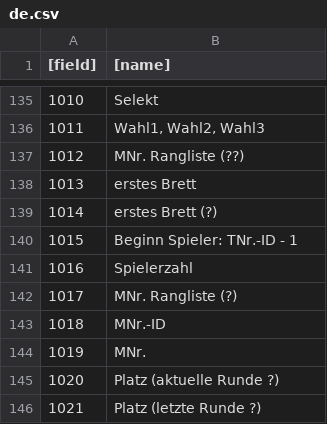
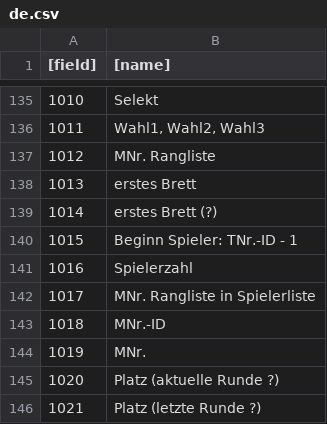
Before and after one commit to schach-in/swtparser, a CSV file: field-names/de.csv, drawn as a sheet; only a part is shown, gaps mark what is left out.

Commit message:
Field descriptions updated
1012 seems to be ranking and 1017 seems to be some team number which is
used in the players list (values are identical unless there are no
players for a team)

```diff
--- a/field-names/de.csv
+++ b/field-names/de.csv
@@ -136,3 +136,3 @@
 1011	Wahl1, Wahl2, Wahl3
-1012	MNr. Rangliste (??)
+1012	MNr. Rangliste
 1013	erstes Brett
@@ -141,3 +141,3 @@
 1016	Spielerzahl
-1017	MNr. Rangliste (?)
+1017	MNr. Rangliste in Spielerliste
 1018	MNr.-ID
```
